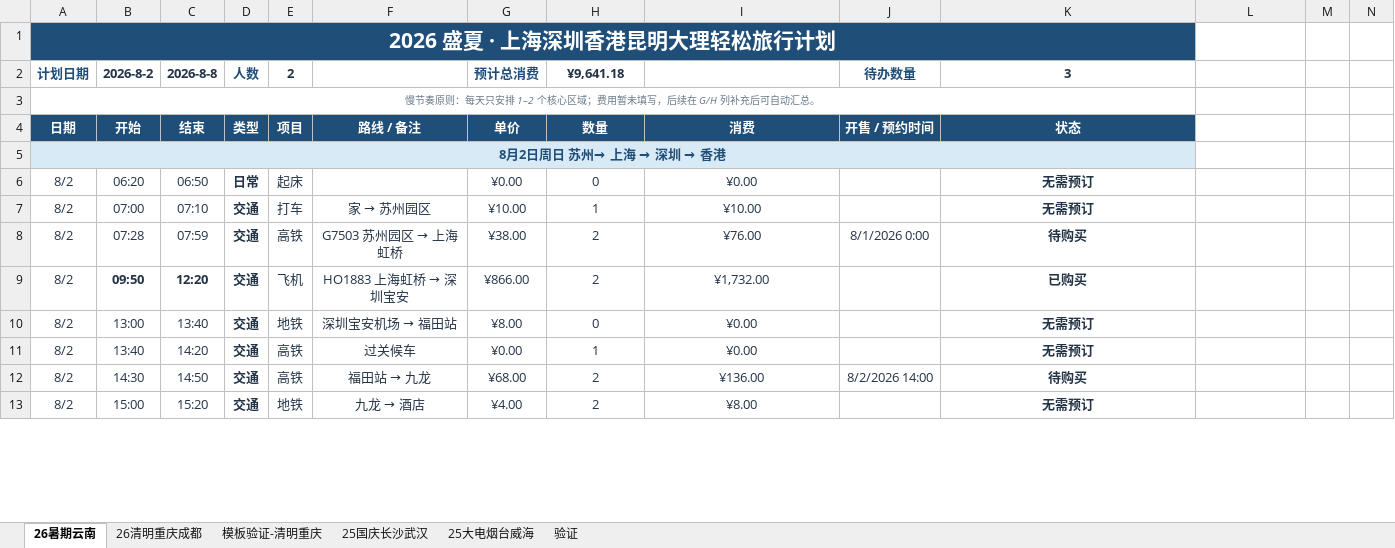
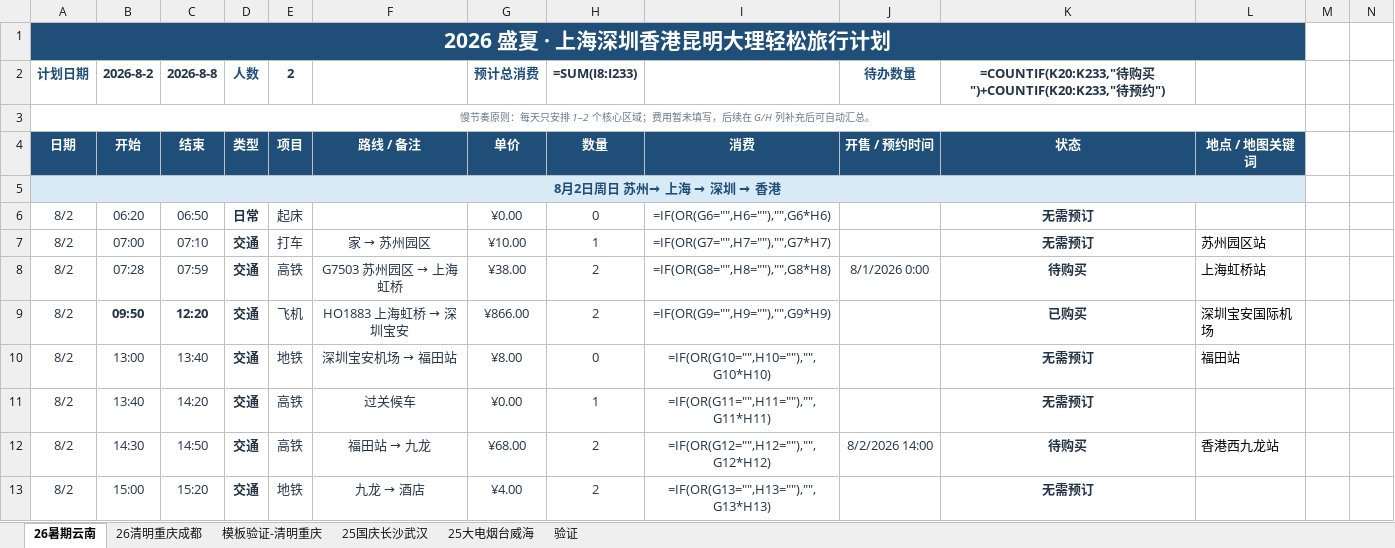
Before and after one commit to hellsge/travel-plan, an Excel workbook: travel.xlsx, sheet 26暑期云南, drawn as a sheet; only a part is shown; values as stored, in another font and other column widths than the file's, no borders; formulas without a stored value are shown as written; conditional formats not drawn; the diff covers the shown part only; the diff names each change by its address in the sheet, - before the commit and + after, or states it on an @@ line.

Commit message:
Expand travel PWA features
Change-Id: I6b93d7c264aa076cba4d9259cff6791613a3f57a

```diff
--- a/travel.xlsx (sheet 26暑期云南)
+++ b/travel.xlsx (sheet 26暑期云南)
-A1:K1 merged
+A1:L1 merged
-H2: ¥9,641.18
+H2: =SUM(I8:I233)
-K2: 3
+K2: =COUNTIF(K20:K233,"待购买")+COUNTIF(K20:K233,"待预约")
-A3:K3 merged
+A3:L3 merged
-L4: (empty)
+L4: 地点 / 地图关键词
-L4 fill: none
+L4 fill: #1F4E78
-A5:K5 merged
+A5:L5 merged
-I6: ¥0.00
+I6: =IF(OR(G6="",H6=""),"",G6*H6)
-I7: ¥10.00
+I7: =IF(OR(G7="",H7=""),"",G7*H7)
-L7: (empty)
+L7: 苏州园区站
-I8: ¥76.00
+I8: =IF(OR(G8="",H8=""),"",G8*H8)
-L8: (empty)
+L8: 上海虹桥站
-I9: ¥1,732.00
+I9: =IF(OR(G9="",H9=""),"",G9*H9)
-L9: (empty)
+L9: 深圳宝安国际机场
-I10: ¥0.00
+I10: =IF(OR(G10="",H10=""),"",G10*H10)
-L10: (empty)
+L10: 福田站
-I11: ¥0.00
+I11: =IF(OR(G11="",H11=""),"",G11*H11)
-I12: ¥136.00
+I12: =IF(OR(G12="",H12=""),"",G12*H12)
-L12: (empty)
+L12: 香港西九龙站
-I13: ¥8.00
+I13: =IF(OR(G13="",H13=""),"",G13*H13)
```
Also changed, not shown: 90 edited cells, cell formats and merged cells elsewhere in this sheet, sheet 模板验证-清明重庆, 3 other files.
